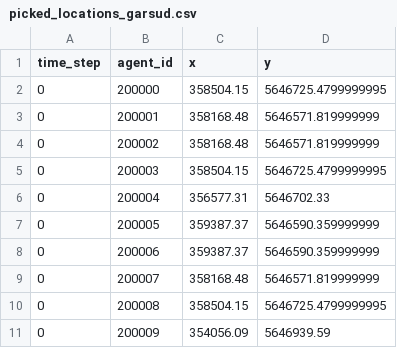
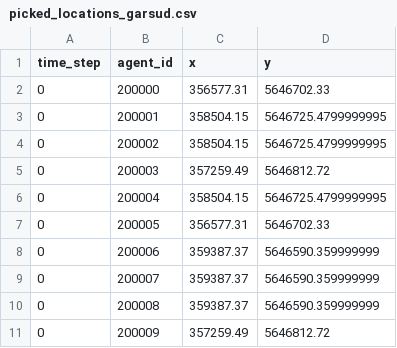
Before and after one commit to RouRis/rsudeploysimcomp, a CSV file: rsudeploysimcomp/picked_locations_garsud.csv, drawn as a sheet.

```diff
--- a/rsudeploysimcomp/picked_locations_garsud.csv
+++ b/rsudeploysimcomp/picked_locations_garsud.csv
@@ -1,11 +1,11 @@
 time_step,agent_id,x,y
-0,200000,358504.15,5646725.4799999995
-0,200001,358168.48,5646571.819999999
-0,200002,358168.48,5646571.819999999
-0,200003,358504.15,5646725.4799999995
-0,200004,356577.31,5646702.33
-0,200005,359387.37,5646590.359999999
+0,200000,356577.31,5646702.33
+0,200001,358504.15,5646725.4799999995
+0,200002,358504.15,5646725.4799999995
+0,200003,357259.49,5646812.72
+0,200004,358504.15,5646725.4799999995
+0,200005,356577.31,5646702.33
 0,200006,359387.37,5646590.359999999
-0,200007,358168.48,5646571.819999999
-0,200008,358504.15,5646725.4799999995
-0,200009,354056.09,5646939.59
+0,200007,359387.37,5646590.359999999
+0,200008,359387.37,5646590.359999999
+0,200009,357259.49,5646812.72
```
Also changed, not shown: 6 other files.
